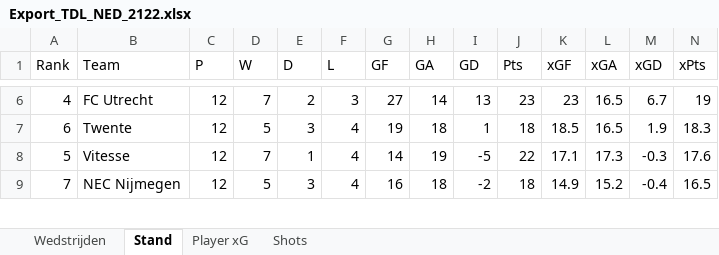
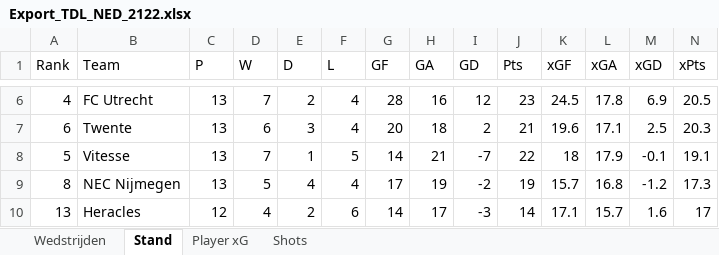
Before and after one commit to RobinKoetsier/xRank, an Excel workbook: Export_TDL_NED_2122.xlsx, sheet Stand, drawn as a sheet; only a part is shown, gaps mark what is left out; values as stored, in another font and other column widths than the file's, no borders; removed rows and columns are numbered as before the commit, all else as after; rows hold the shown columns only; the diff covers the shown part only; the diff names each change by its address in the sheet, - before the commit and + after, or states it on an @@ line.

```diff
--- a/Export_TDL_NED_2122.xlsx (sheet Stand)
+++ b/Export_TDL_NED_2122.xlsx (sheet Stand)
-C6:C8 (P): 12
+C6:C8 (P): 13
-F6 (L): 3
+F6 (L): 4
-G6 (GF): 27
+G6 (GF): 28
-H6 (GA): 14
+H6 (GA): 16
-I6 (GD): 13
+I6 (GD): 12
-K6 (xGF): 23
+K6 (xGF): 24.5
-L6 (xGA): 16.5
+L6 (xGA): 17.8
-M6 (xGD): 6.7
+M6 (xGD): 6.9
-N6 (xPts): 19
+N6 (xPts): 20.5
-D7 (W): 5
+D7 (W): 6
-G7 (GF): 19
+G7 (GF): 20
-I7 (GD): 1
+I7 (GD): 2
-J7 (Pts): 18
+J7 (Pts): 21
-K7 (xGF): 18.5
+K7 (xGF): 19.6
-L7 (xGA): 16.5
+L7 (xGA): 17.1
-M7 (xGD): 1.9
+M7 (xGD): 2.5
-N7 (xPts): 18.3
+N7 (xPts): 20.3
-F8 (L): 4
+F8 (L): 5
-H8 (GA): 19
+H8 (GA): 21
-I8 (GD): -5
+I8 (GD): -7
-K8 (xGF): 17.1
+K8 (xGF): 18
-L8 (xGA): 17.3
+L8 (xGA): 17.9
-M8 (xGD): -0.3
+M8 (xGD): -0.1
-N8 (xPts): 17.6
+N8 (xPts): 19.1
-row 9: 7 | NEC Nijmegen | 12 | 5 | 3 | 4 | 16 | 18 | -2 | 18 | 14.9 | 15.2 | -0.4 | 16.5
+row 9: 8 | NEC Nijmegen | 13 | 5 | 4 | 4 | 17 | 19 | -2 | 19 | 15.7 | 16.8 | -1.2 | 17.3
+row 10: 13 | Heracles | 12 | 4 | 2 | 6 | 14 | 17 | -3 | 14 | 17.1 | 15.7 | 1.6 | 17
```
Also changed, not shown: 5 added rows, 6 removed rows and 78 edited cells elsewhere in this sheet, sheet Shots, sheet Player xG, sheet Wedstrijden.
